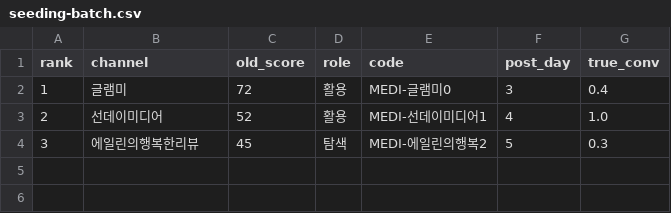
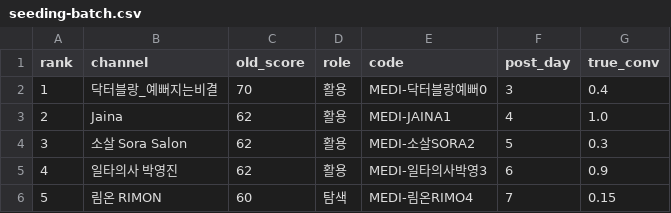
Before and after one commit to EuiJKim/influencer-seeding-engine, a CSV file: data/seeding-batch.csv, drawn as a sheet.

```diff
--- a/data/seeding-batch.csv
+++ b/data/seeding-batch.csv
@@ -1,4 +1,6 @@
 rank,channel,old_score,role,code,post_day,true_conv
-1,글램미,72,활용,MEDI-글램미0,3,0.4
-2,선데이미디어,52,활용,MEDI-선데이미디어1,4,1.0
-3,에일린의행복한리뷰,45,탐색,MEDI-에일린의행복2,5,0.3
+1,닥터블랑_예뻐지는비결,70,활용,MEDI-닥터블랑예뻐0,3,0.4
+2,Jaina,62,활용,MEDI-JAINA1,4,1.0
+3,소살 Sora Salon,62,활용,MEDI-소살SORA2,5,0.3
+4,일타의사 박영진,62,활용,MEDI-일타의사박영3,6,0.9
+5,림온 RIMON,60,탐색,MEDI-림온RIMO4,7,0.15
```
Also changed, not shown: data/attribution-ledger.csv, data/influencer-scores.csv, 6 other files.
